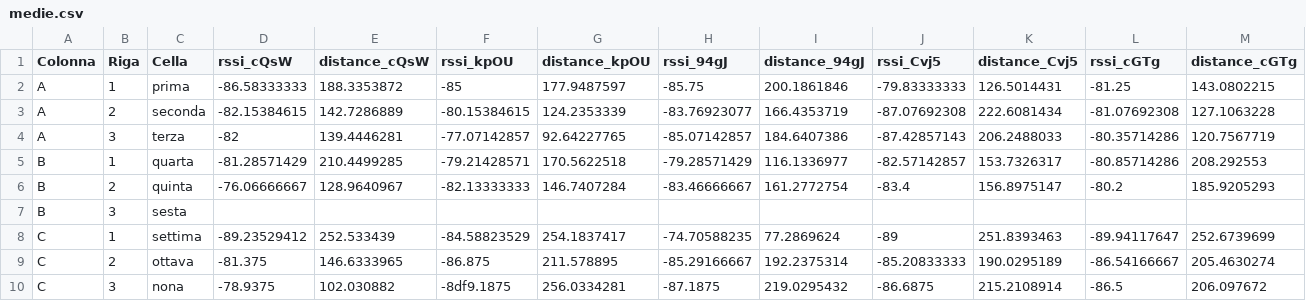
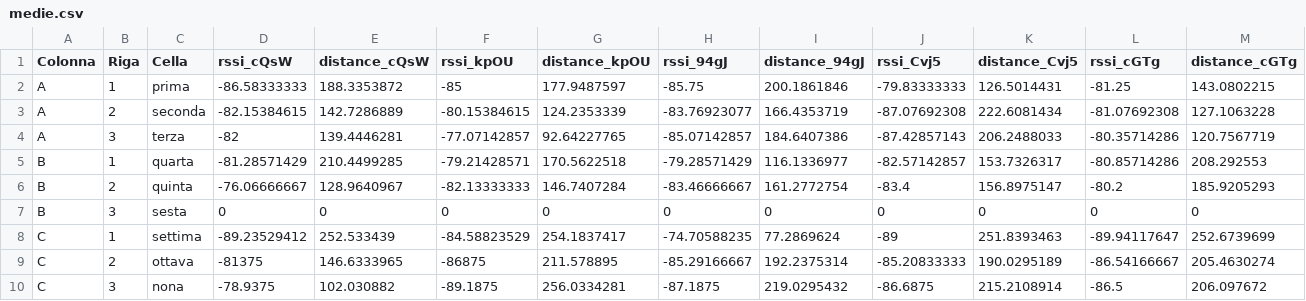
Before and after one commit to melvinm99/beacon-stat-analysis, a CSV file: medie.csv, drawn as a sheet.

Commit message:
Filtering raw data
Missing only the heatmap plotting for each sensor, will add

```diff
--- a/medie.csv
+++ b/medie.csv
@@ -6,5 +6,5 @@ B,1,quarta,-81.28571429,210.4499285,-79.21428571,170.5622518,-79.28571429,116.13
 B,2,quinta,-76.06666667,128.9640967,-82.13333333,146.7407284,-83.46666667,161.2772754,-83.4,156.8975147,-80.2,185.9205293
-B,3,sesta,,,,,,,,,,
+B,3,sesta,0,0,0,0,0,0,0,0,0,0
 C,1,settima,-89.23529412,252.533439,-84.58823529,254.1837417,-74.70588235,77.2869624,-89,251.8393463,-89.94117647,252.6739699
-C,2,ottava,-81.375,146.6333965,-86.875,211.578895,-85.29166667,192.2375314,-85.20833333,190.0295189,-86.54166667,205.4630274
-C,3,nona,-78.9375,102.030882,-8df9.1875,256.0334281,-87.1875,219.0295432,-86.6875,215.2108914,-86.5,206.097672
+C,2,ottava,-81375,146.6333965,-86875,211.578895,-85.29166667,192.2375314,-85.20833333,190.0295189,-86.54166667,205.4630274
+C,3,nona,-78.9375,102.030882,-89.1875,256.0334281,-87.1875,219.0295432,-86.6875,215.2108914,-86.5,206.097672
```
Also changed, not shown: 1 other file.
